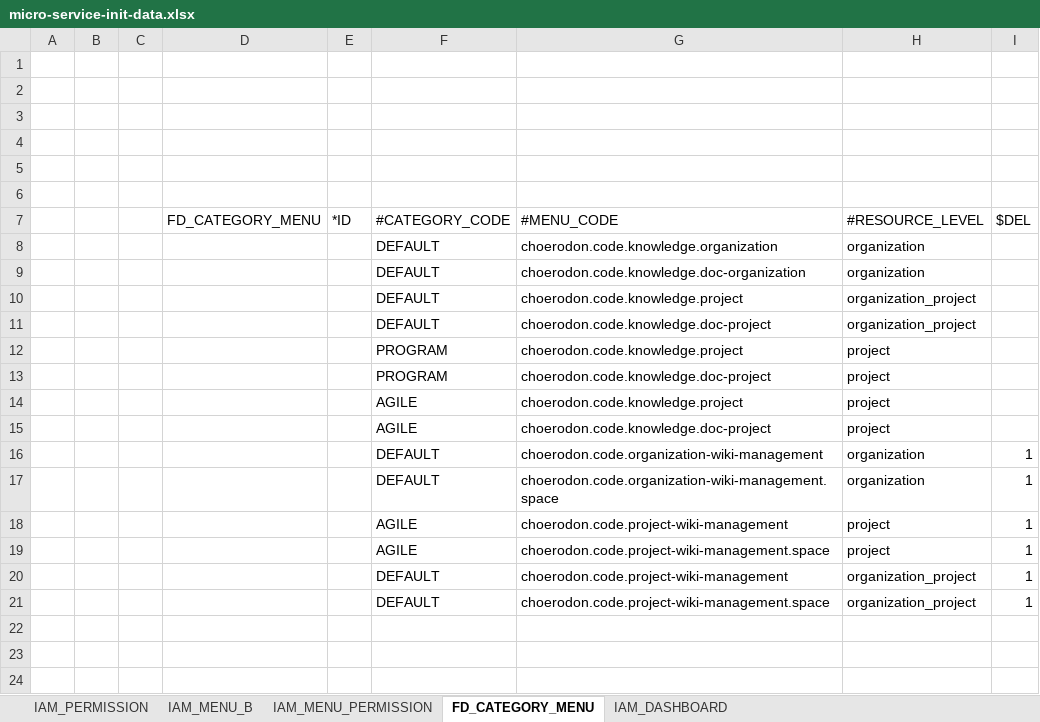
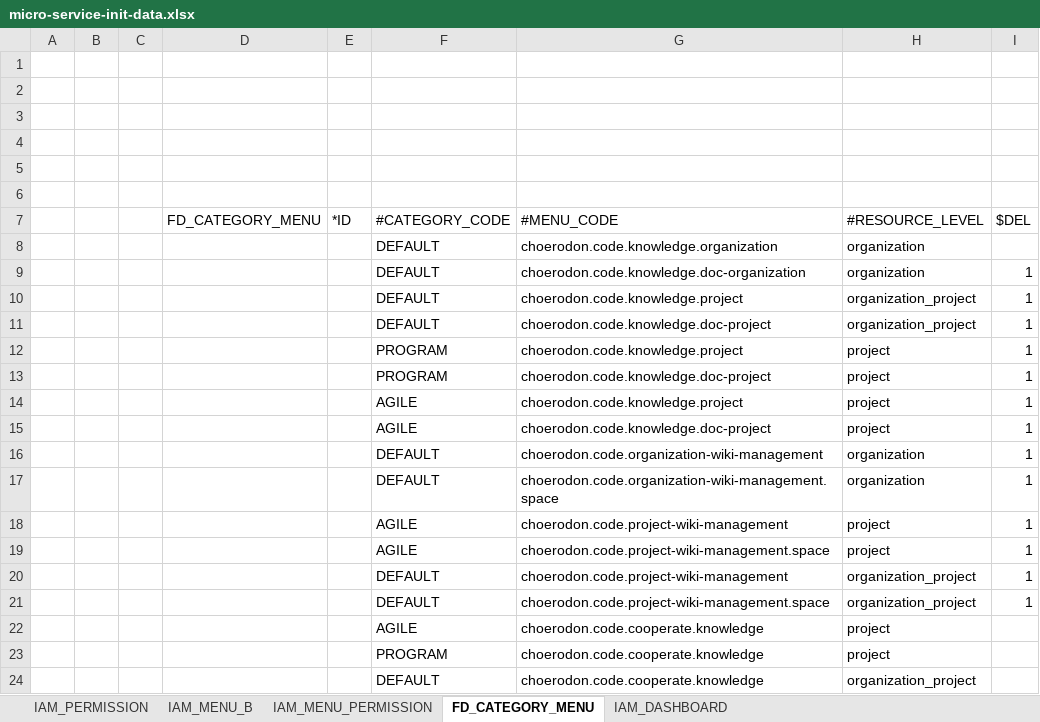
Before and after one commit to open-hand/knowledgebase-service, an Excel workbook: src/main/resources/script/meta/micro-service-init-data.xlsx, sheet FD_CATEGORY_MENU, drawn as a sheet; values as stored, in another font and other column widths than the file's, no borders; the diff names each change by its address in the sheet, - before the commit and + after, or states it on an @@ line.

```diff
--- a/src/main/resources/script/meta/micro-service-init-data.xlsx (sheet FD_CATEGORY_MENU)
+++ b/src/main/resources/script/meta/micro-service-init-data.xlsx (sheet FD_CATEGORY_MENU)
-I9:I15 ($DEL): (empty)
+I9:I15 ($DEL): 1
+row 22:  |  |  |  |  | AGILE | choerodon.code.cooperate.knowledge | project
+row 23:  |  |  |  |  | PROGRAM | choerodon.code.cooperate.knowledge | project
+row 24:  |  |  |  |  | DEFAULT | choerodon.code.cooperate.knowledge | organization_project
```
Also changed, not shown: sheet IAM_MENU_B, sheet IAM_PERMISSION, sheet IAM_MENU_PERMISSION.
